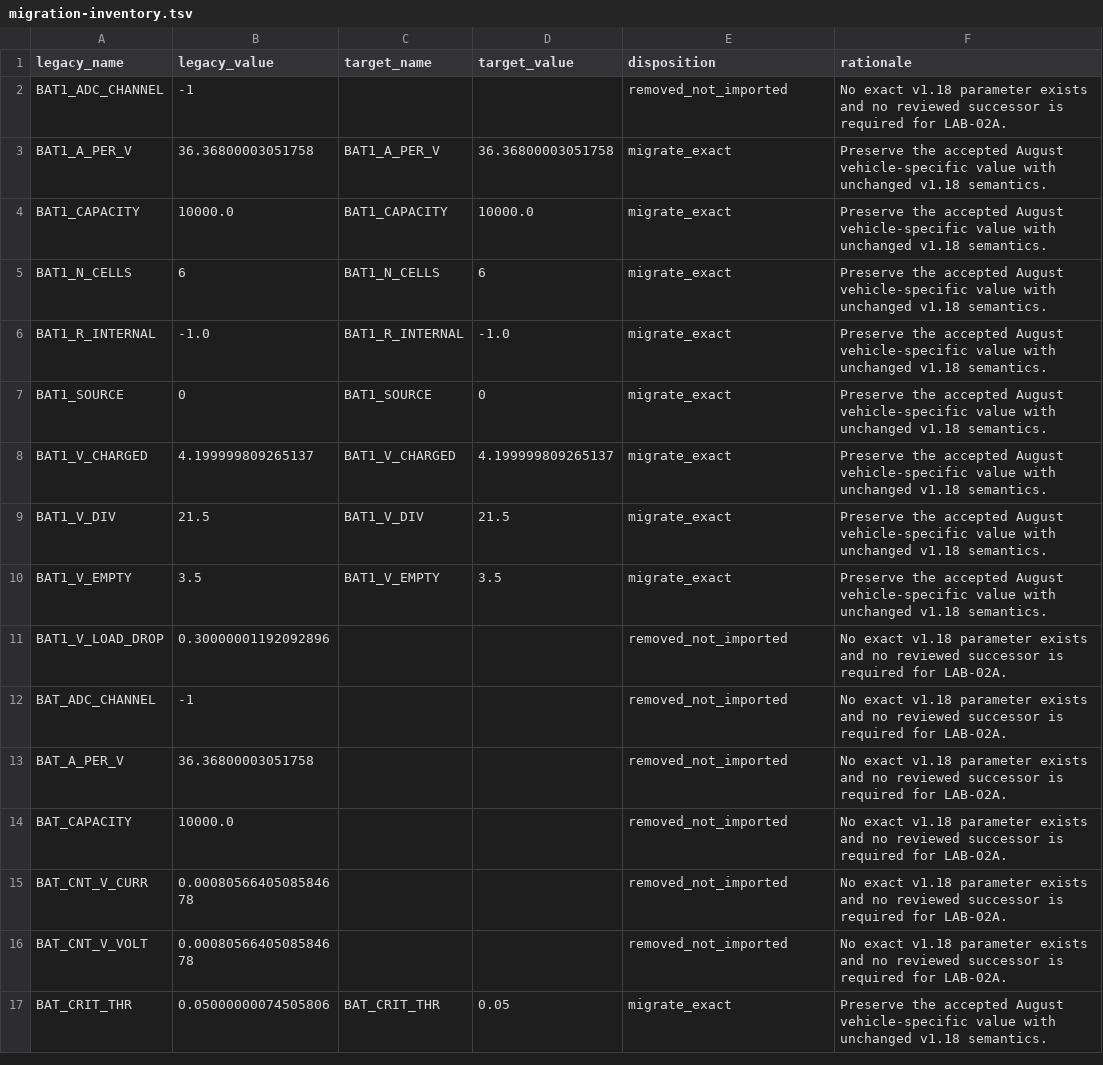
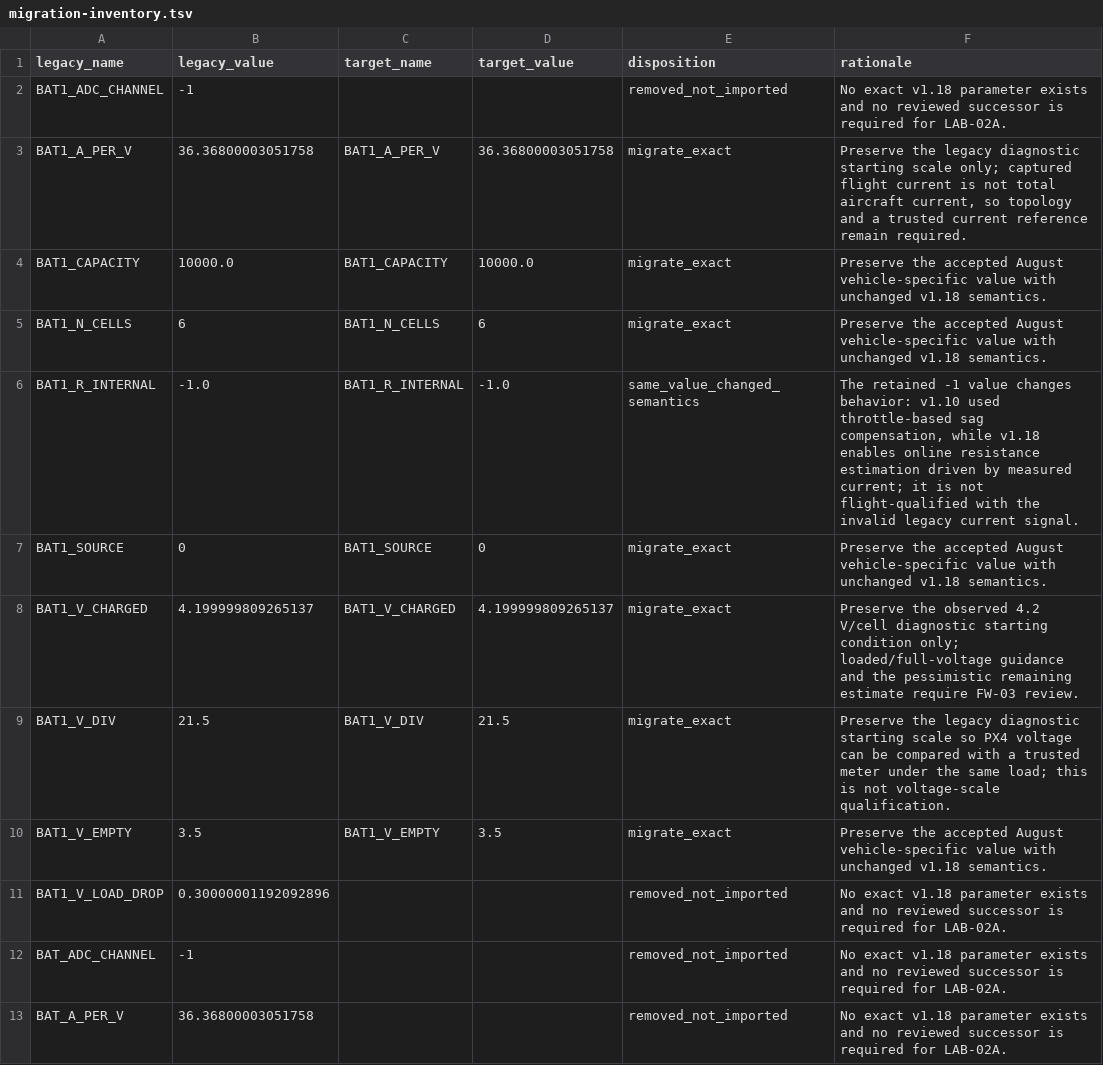
Before and after one commit to ywang760/PX4-Autopilot, a TSV file: Tools/bench/am_fmuv4/params/migration-inventory.tsv, drawn as a sheet; only a part is shown; the shorter side is filled out with more unchanged rows.

Commit message:
docs(fmuv4): classify battery semantic change

```diff
--- a/Tools/bench/am_fmuv4/params/migration-inventory.tsv
+++ b/Tools/bench/am_fmuv4/params/migration-inventory.tsv
@@ -2,9 +2,9 @@ legacy_name	legacy_value	target_name	target_value	disposition	rationale
 BAT1_ADC_CHANNEL	-1			removed_not_imported	No exact v1.18 parameter exists and no reviewed successor is required for LAB-02A.
-BAT1_A_PER_V	36.36800003051758	BAT1_A_PER_V	36.36800003051758	migrate_exact	Preserve the accepted August vehicle-specific value with unchanged v1.18 semantics.
+BAT1_A_PER_V	36.36800003051758	BAT1_A_PER_V	36.36800003051758	migrate_exact	Preserve the legacy diagnostic starting scale only; captured flight current is not total aircraft current, so topology and a trusted current reference remain required.
 BAT1_CAPACITY	10000.0	BAT1_CAPACITY	10000.0	migrate_exact	Preserve the accepted August vehicle-specific value with unchanged v1.18 semantics.
 BAT1_N_CELLS	6	BAT1_N_CELLS	6	migrate_exact	Preserve the accepted August vehicle-specific value with unchanged v1.18 semantics.
-BAT1_R_INTERNAL	-1.0	BAT1_R_INTERNAL	-1.0	migrate_exact	Preserve the accepted August vehicle-specific value with unchanged v1.18 semantics.
+BAT1_R_INTERNAL	-1.0	BAT1_R_INTERNAL	-1.0	same_value_changed_semantics	The retained -1 value changes behavior: v1.10 used throttle-based sag compensation, while v1.18 enables online resistance estimation driven by measured current; it is not flight-qualified with the invalid legacy current signal.
 BAT1_SOURCE	0	BAT1_SOURCE	0	migrate_exact	Preserve the accepted August vehicle-specific value with unchanged v1.18 semantics.
-BAT1_V_CHARGED	4.199999809265137	BAT1_V_CHARGED	4.199999809265137	migrate_exact	Preserve the accepted August vehicle-specific value with unchanged v1.18 semantics.
-BAT1_V_DIV	21.5	BAT1_V_DIV	21.5	migrate_exact	Preserve the accepted August vehicle-specific value with unchanged v1.18 semantics.
+BAT1_V_CHARGED	4.199999809265137	BAT1_V_CHARGED	4.199999809265137	migrate_exact	Preserve the observed 4.2 V/cell diagnostic starting condition only; loaded/full-voltage guidance and the pessimistic remaining estimate require FW-03 review.
+BAT1_V_DIV	21.5	BAT1_V_DIV	21.5	migrate_exact	Preserve the legacy diagnostic starting scale so PX4 voltage can be compared with a trusted meter under the same load; this is not voltage-scale qualification.
 BAT1_V_EMPTY	3.5	BAT1_V_EMPTY	3.5	migrate_exact	Preserve the accepted August vehicle-specific value with unchanged v1.18 semantics.
```
Also changed, not shown: 2 other files.
